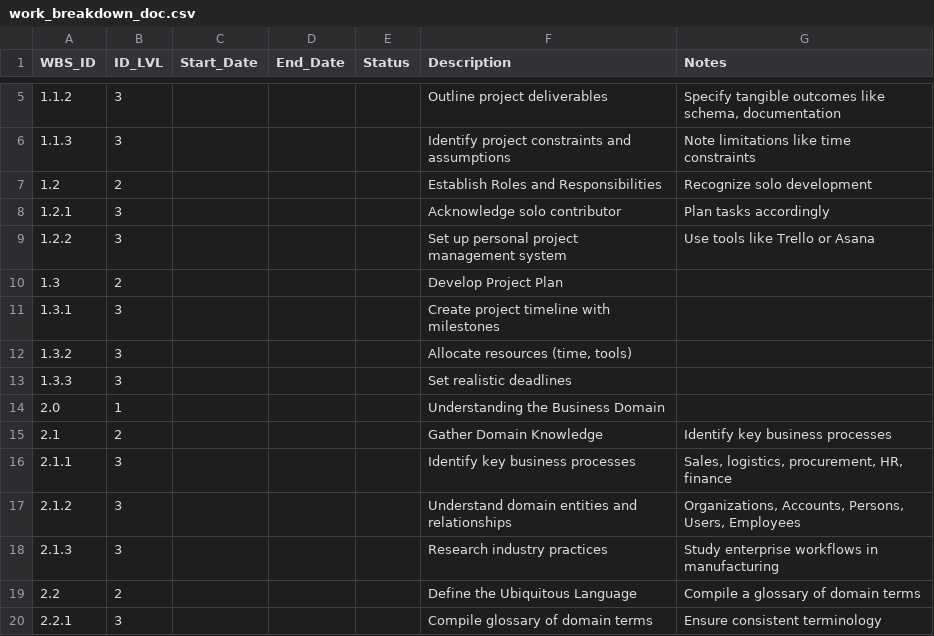
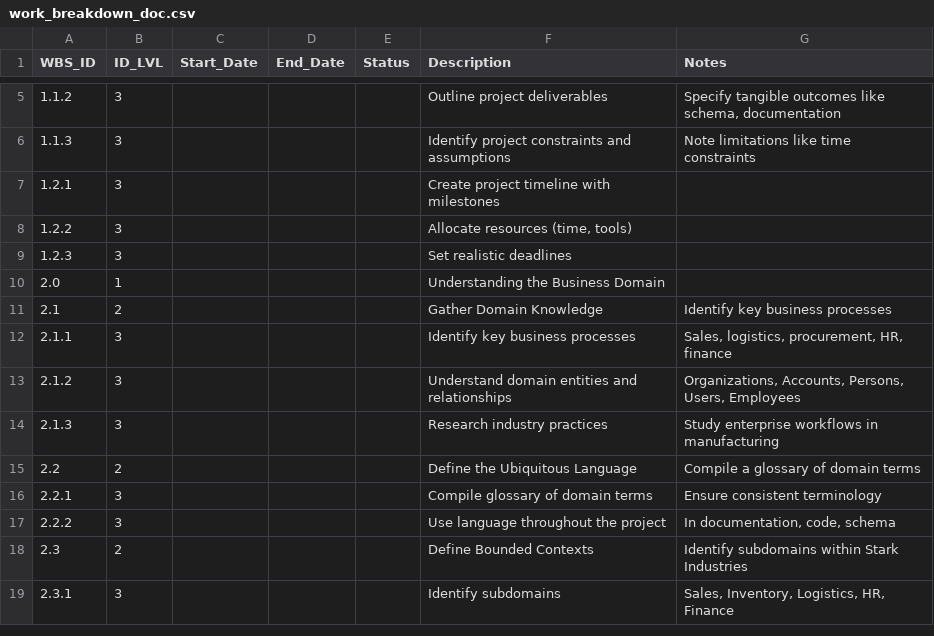
Before and after one commit to sean-gits-py/stark_corp_dataset, a CSV file: database/work_breakdown_doc.csv, drawn as a sheet; only a part is shown, gaps mark what is left out; the shorter side is filled out with more unchanged rows.

```diff
--- a/database/work_breakdown_doc.csv
+++ b/database/work_breakdown_doc.csv
@@ -6,9 +6,5 @@ WBS_ID,ID_LVL,Start_Date,End_Date,Status,Description,Notes
 1.1.3,3,,,,"Identify project constraints and assumptions","Note limitations like time constraints"
-1.2,2,,,,"Establish Roles and Responsibilities","Recognize solo development"
-1.2.1,3,,,,"Acknowledge solo contributor","Plan tasks accordingly"
-1.2.2,3,,,,"Set up personal project management system","Use tools like Trello or Asana"
-1.3,2,,,,"Develop Project Plan",
-1.3.1,3,,,,"Create project timeline with milestones",
-1.3.2,3,,,,"Allocate resources (time, tools)",
-1.3.3,3,,,,"Set realistic deadlines",
+1.2.1,3,,,,"Create project timeline with milestones",
+1.2.2,3,,,,"Allocate resources (time, tools)",
+1.2.3,3,,,,"Set realistic deadlines",
 2.0,1,,,,"Understanding the Business Domain",
```
Also changed, not shown: 1 other file.
